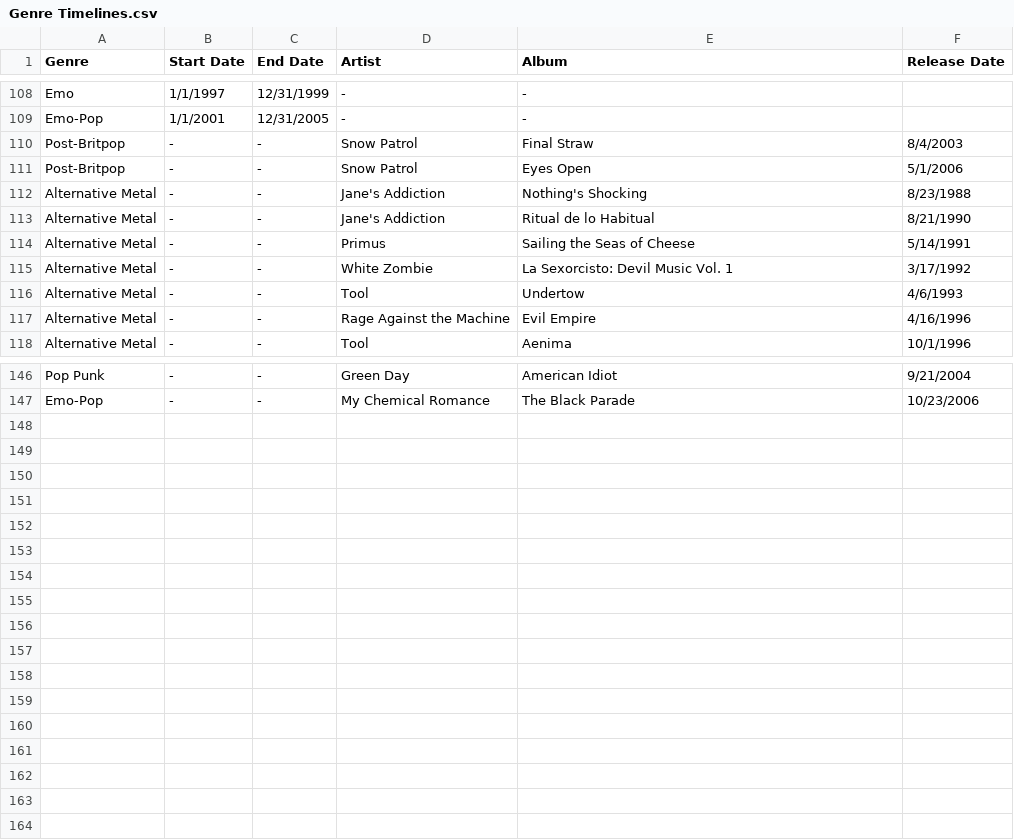
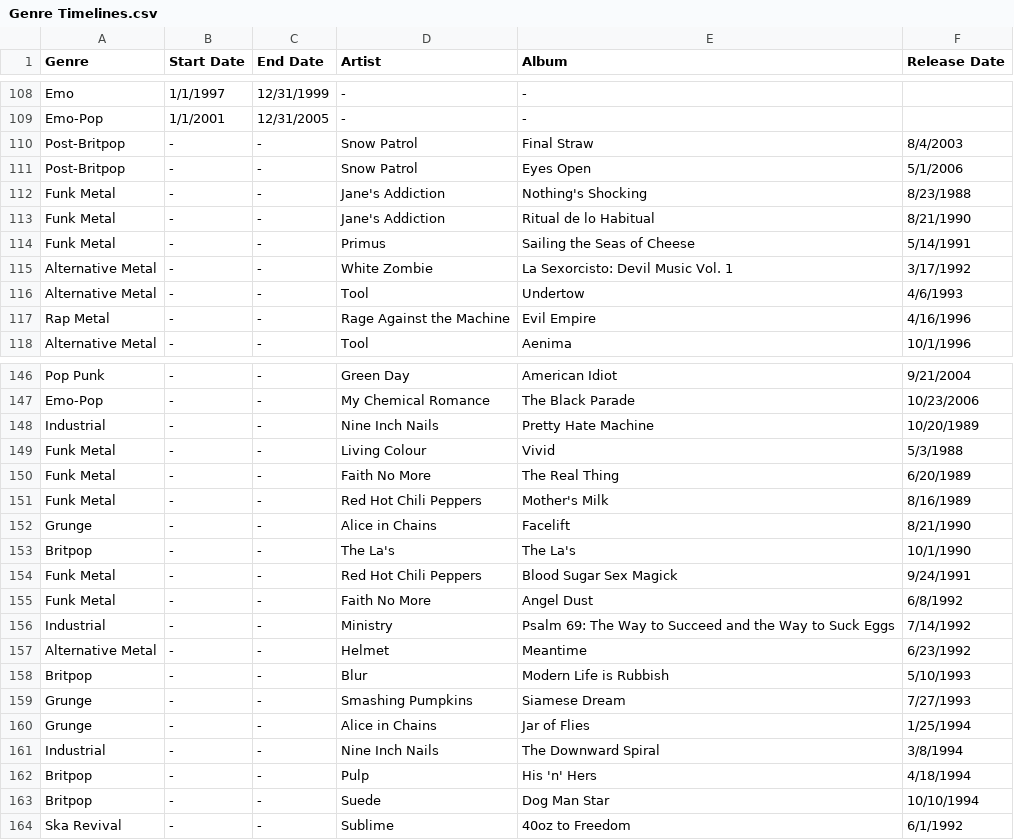
Before and after one commit to bobbyknndy/music, a CSV file: Genre Timelines.csv, drawn as a sheet; only a part is shown, gaps mark what is left out; the diff covers the shown part only.

Commit message:
Update Genre Timelines.csv

```diff
--- a/Genre Timelines.csv
+++ b/Genre Timelines.csv
@@ -111,8 +111,8 @@ Post-Britpop,-,-,Snow Patrol,Final Straw,8/4/2003
 Post-Britpop,-,-,Snow Patrol,Eyes Open,5/1/2006
-Alternative Metal,-,-,Jane's Addiction,Nothing's Shocking,8/23/1988
-Alternative Metal,-,-,Jane's Addiction,Ritual de lo Habitual,8/21/1990
-Alternative Metal,-,-,Primus,Sailing the Seas of Cheese,5/14/1991
+Funk Metal,-,-,Jane's Addiction,Nothing's Shocking,8/23/1988
+Funk Metal,-,-,Jane's Addiction,Ritual de lo Habitual,8/21/1990
+Funk Metal,-,-,Primus,Sailing the Seas of Cheese,5/14/1991
 Alternative Metal,-,-,White Zombie,La Sexorcisto: Devil Music Vol. 1,3/17/1992
 Alternative Metal,-,-,Tool,Undertow,4/6/1993
-Alternative Metal,-,-,Rage Against the Machine,Evil Empire,4/16/1996
+Rap Metal,-,-,Rage Against the Machine,Evil Empire,4/16/1996
 Alternative Metal,-,-,Tool,Aenima,10/1/1996
@@ -147 +147,18 @@ Pop Punk,-,-,Green Day,American Idiot,9/21/2004
 Emo-Pop,-,-,My Chemical Romance,The Black Parade,10/23/2006
+Industrial,-,-,Nine Inch Nails,Pretty Hate Machine,10/20/1989
+Funk Metal,-,-,Living Colour,Vivid,5/3/1988
+Funk Metal,-,-,Faith No More,The Real Thing,6/20/1989
+Funk Metal,-,-,Red Hot Chili Peppers,Mother's Milk,8/16/1989
+Grunge,-,-,Alice in Chains,Facelift,8/21/1990
+Britpop,-,-,The La's,The La's,10/1/1990
+Funk Metal,-,-,Red Hot Chili Peppers,Blood Sugar Sex Magick,9/24/1991
+Funk Metal,-,-,Faith No More,Angel Dust,6/8/1992
+Industrial,-,-,Ministry,Psalm 69: The Way to Succeed and the Way to Suck Eggs,7/14/1992
+Alternative Metal,-,-,Helmet,Meantime,6/23/1992
+Britpop,-,-,Blur,Modern Life is Rubbish,5/10/1993
+Grunge,-,-,Smashing Pumpkins,Siamese Dream,7/27/1993
+Grunge,-,-,Alice in Chains,Jar of Flies,1/25/1994
+Industrial,-,-,Nine Inch Nails,The Downward Spiral,3/8/1994
+Britpop,-,-,Pulp,His 'n' Hers,4/18/1994
+Britpop,-,-,Suede,Dog Man Star,10/10/1994
+Ska Revival,-,-,Sublime,40oz to Freedom,6/1/1992
```
Also changed, not shown: 1 edited cell elsewhere in this file.
